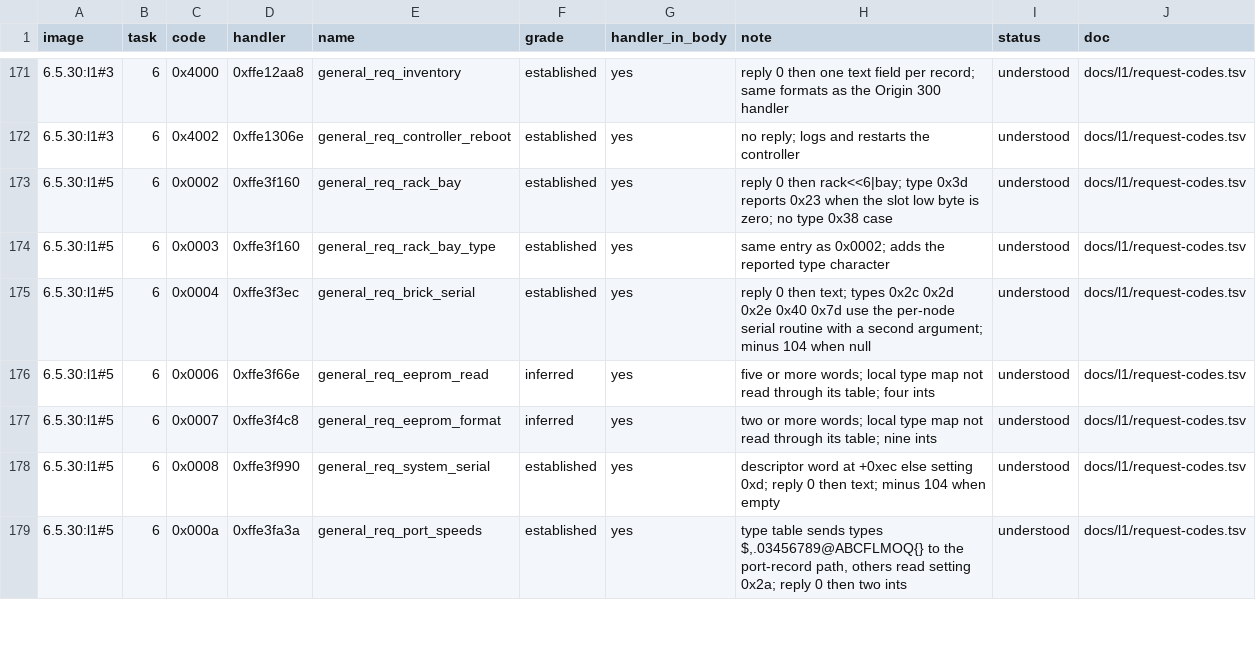
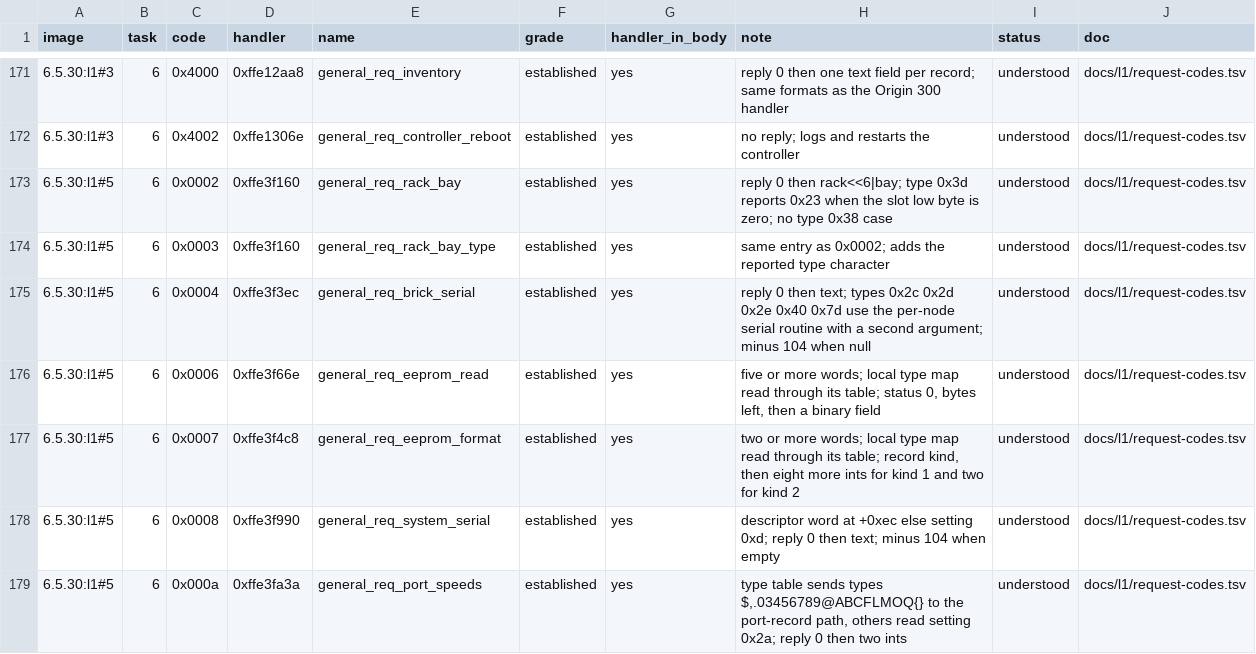
Before and after one commit to jamesbraid/sysco, a TSV file: docs/inventory/request-codes.tsv, drawn as a sheet; only a part is shown, gaps mark what is left out; the diff covers the shown part only.

Commit message:
docs/l1: read the record, mask and memory-record request handlers in full
The package 5 handlers for the record area reads, attached ports,
processor masks, PROM version report and per-processor setting were
graded inferred because their bodies are restructured. Read to the end,
they show the earlier notes were wrong in places: the area read replies
with a byte count and a binary field, not four integers; the format
request returns nine integers for one record kind only; the processor
mask reply has two shapes; the PROM line is printed only with the trace
flag; the type map returns the index unchanged for most types.

The added memory-record codes are read too: the signature code calls its
routine directly in package 5 instead of through a hook word, and that
routine's selectors, stored bytes and text outputs are listed. The FRU
hooks and the DIMM text request are described from their bodies.

```diff
--- a/docs/inventory/request-codes.tsv
+++ b/docs/inventory/request-codes.tsv
@@ -175,4 +175,4 @@ image	task	code	handler	name	grade	handler_in_body	note	status	doc
 6.5.30:l1#5	6	0x0004	0xffe3f3ec	general_req_brick_serial	established	yes	reply 0 then text; types 0x2c 0x2d 0x2e 0x40 0x7d use the per-node serial routine with a second argument; minus 104 when null	understood	docs/l1/request-codes.tsv
-6.5.30:l1#5	6	0x0006	0xffe3f66e	general_req_eeprom_read	inferred	yes	five or more words; local type map not read through its table; four ints	understood	docs/l1/request-codes.tsv
-6.5.30:l1#5	6	0x0007	0xffe3f4c8	general_req_eeprom_format	inferred	yes	two or more words; local type map not read through its table; nine ints	understood	docs/l1/request-codes.tsv
+6.5.30:l1#5	6	0x0006	0xffe3f66e	general_req_eeprom_read	established	yes	five or more words; local type map read through its table; status 0, bytes left, then a binary field	understood	docs/l1/request-codes.tsv
+6.5.30:l1#5	6	0x0007	0xffe3f4c8	general_req_eeprom_format	established	yes	two or more words; local type map read through its table; record kind, then eight more ints for kind 1 and two for kind 2	understood	docs/l1/request-codes.tsv
 6.5.30:l1#5	6	0x0008	0xffe3f990	general_req_system_serial	established	yes	descriptor word at +0xec else setting 0xd; reply 0 then text; minus 104 when empty	understood	docs/l1/request-codes.tsv
```
Also changed, not shown: 19 edited cells elsewhere in this file, docs/l1/request-codes.tsv, 4 other files.
